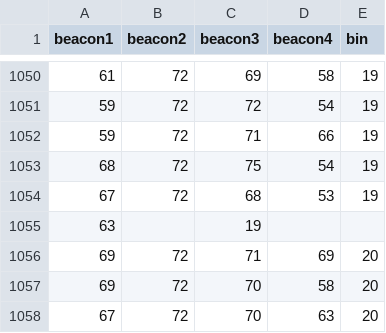
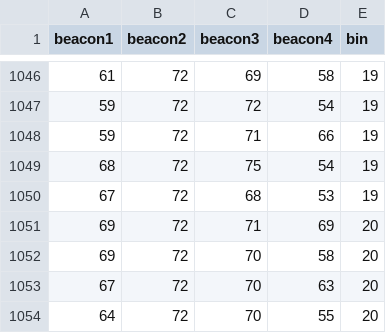
Before and after one commit to csaade/EC544-Challenges, a CSV file: challenge6/output.csv, drawn as a sheet; only a part is shown, gaps mark what is left out; the shorter side is filled out with more unchanged rows; the diff covers the shown part only.

```diff
--- a/challenge6/output.csv
+++ b/challenge6/output.csv
@@ -1054,3 +1050,2 @@ beacon1,beacon2,beacon3,beacon4,bin
 67,72,68,53,19
-63,,19
 69,72,71,69,20
```
Also changed, not shown: 5 removed rows elsewhere in this file, 54 other files.
